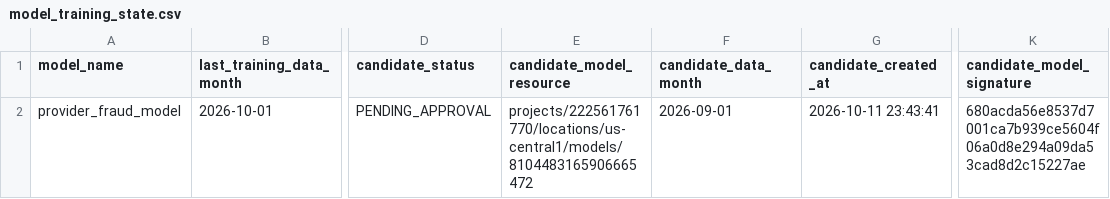
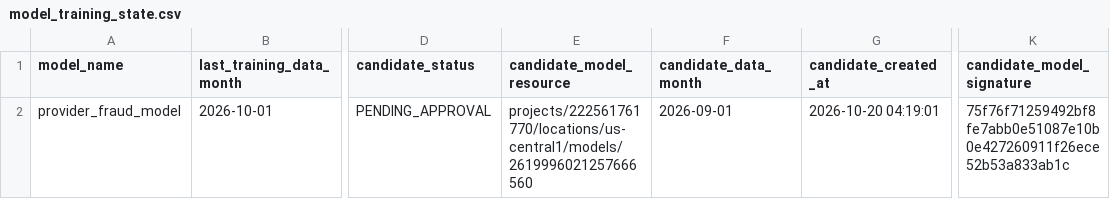
Before and after one commit to tanyaw0923/GCP-FWA-MLOps-Accelerator, a CSV file: data_exports/model_training_state.csv, drawn as a sheet; only a part is shown, gaps mark what is left out; the diff names each change by its address in the sheet, - before the commit and + after, or states it on an @@ line.

```diff
--- a/data_exports/model_training_state.csv
+++ b/data_exports/model_training_state.csv
-E2 (candidate_model_resource): projects/222561761770/locations/us-central1/models/8104483165906665472
+E2 (candidate_model_resource): projects/222561761770/locations/us-central1/models/2619996021257666560
-G2 (candidate_created_at): 2026-10-11 23:43:41
+G2 (candidate_created_at): 2026-10-20 04:19:01
-K2 (candidate_model_signature): 680acda56e8537d7001ca7b939ce5604f06a0d8e294a09da53cad8d2c15227ae
+K2 (candidate_model_signature): 75f76f71259492bf8fe7abb0e51087e10b0e427260911f26ece52b53a833ab1c
```
Also changed, not shown: data_exports/experiment_runs.csv, 6 other files.
